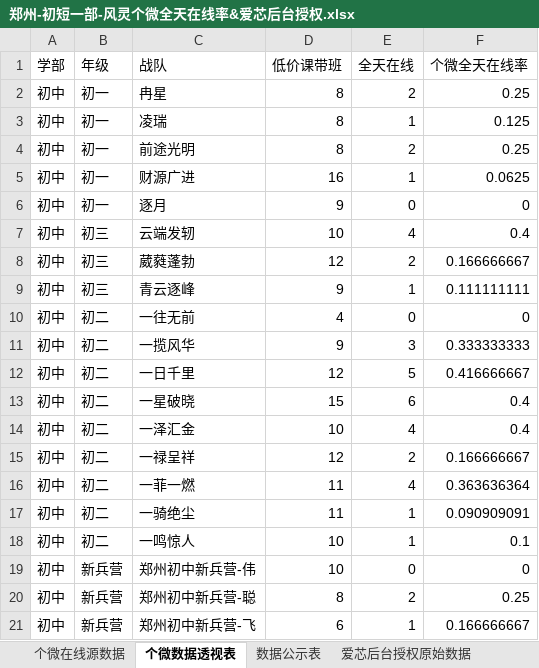
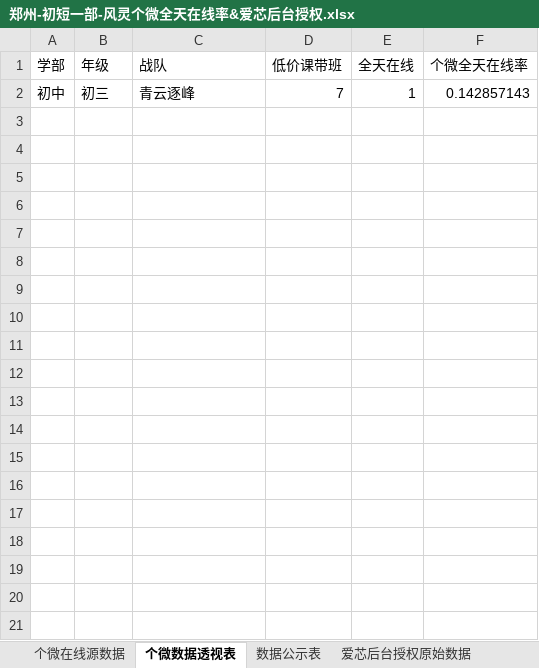
Before and after one commit to zoeyzhou111/fengling-dashboard, an Excel workbook: 每日输出/初短一部/郑州-初短一部-风灵个微全天在线率&爱芯后台授权.xlsx, sheet 个微数据透视表, drawn as a sheet; values as stored, in another font and other column widths than the file's, no borders; removed rows and columns are numbered as before the commit, all else as after; the diff names each change by its address in the sheet, - before the commit and + after, or states it on an @@ line.

```diff
--- a/每日输出/初短一部/郑州-初短一部-风灵个微全天在线率&爱芯后台授权.xlsx (sheet 个微数据透视表)
+++ b/每日输出/初短一部/郑州-初短一部-风灵个微全天在线率&爱芯后台授权.xlsx (sheet 个微数据透视表)
-row 2: 初中 | 初一 | 冉星 | 8 | 2 | 0.25
-row 3: 初中 | 初一 | 凌瑞 | 8 | 1 | 0.125
-row 4: 初中 | 初一 | 前途光明 | 8 | 2 | 0.25
-row 5: 初中 | 初一 | 财源广进 | 16 | 1 | 0.0625
-row 6: 初中 | 初一 | 逐月 | 9 | 0 | 0
-row 7: 初中 | 初三 | 云端发轫 | 10 | 4 | 0.4
-row 8: 初中 | 初三 | 葳蕤蓬勃 | 12 | 2 | 0.166666667
-D2 (低价课带班): 9
+D2 (低价课带班): 7
-F2 (个微全天在线率): 0.111111111
+F2 (个微全天在线率): 0.142857143
-row 10: 初中 | 初二 | 一往无前 | 4 | 0 | 0
-row 11: 初中 | 初二 | 一揽风华 | 9 | 3 | 0.333333333
-row 12: 初中 | 初二 | 一日千里 | 12 | 5 | 0.416666667
-row 13: 初中 | 初二 | 一星破晓 | 15 | 6 | 0.4
-row 14: 初中 | 初二 | 一泽汇金 | 10 | 4 | 0.4
-row 15: 初中 | 初二 | 一禄呈祥 | 12 | 2 | 0.166666667
-row 16: 初中 | 初二 | 一菲一燃 | 11 | 4 | 0.363636364
-row 17: 初中 | 初二 | 一骑绝尘 | 11 | 1 | 0.090909091
-row 18: 初中 | 初二 | 一鸣惊人 | 10 | 1 | 0.1
-row 19: 初中 | 新兵营 | 郑州初中新兵营-伟 | 10 | 0 | 0
-row 20: 初中 | 新兵营 | 郑州初中新兵营-聪 | 8 | 2 | 0.25
-row 21: 初中 | 新兵营 | 郑州初中新兵营-飞 | 6 | 1 | 0.166666667
```
Also changed, not shown: sheet 个微在线源数据, sheet 爱芯后台授权原始数据, sheet 数据公示表, sheet 爱芯透视, 每日输出/初短一部/郑州-初短一部-每日风灵不在线.xlsx, 每日输出/初短一部/郑州-初短一部-销售风灵在线率明细数据.xlsx, 42 other files.
